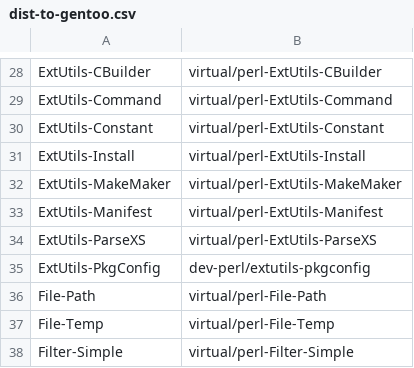
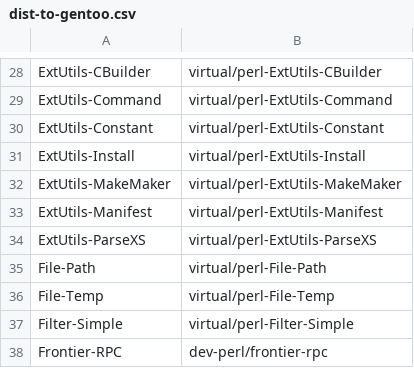
Before and after one commit to kentnl/Gentoo-Util-VirtualDepend, a CSV file: share/dist-to-gentoo.csv, drawn as a sheet; only a part is shown, gaps mark what is left out; the shorter side is filled out with more unchanged rows.

```diff
--- a/share/dist-to-gentoo.csv
+++ b/share/dist-to-gentoo.csv
@@ -34,3 +34,2 @@ ExtUtils-Manifest,virtual/perl-ExtUtils-Manifest
 ExtUtils-ParseXS,virtual/perl-ExtUtils-ParseXS
-ExtUtils-PkgConfig,dev-perl/extutils-pkgconfig
 File-Path,virtual/perl-File-Path
```
Also changed, not shown: share/dist-versions.csv, share/module-to-gentoo.csv, 3 other files.
